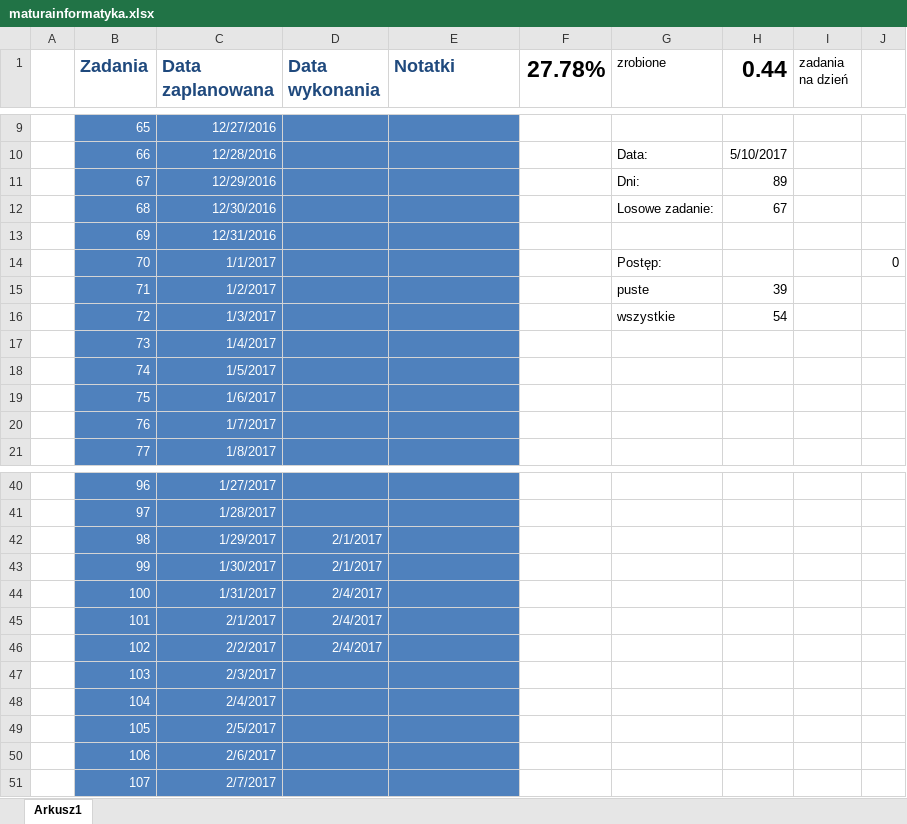
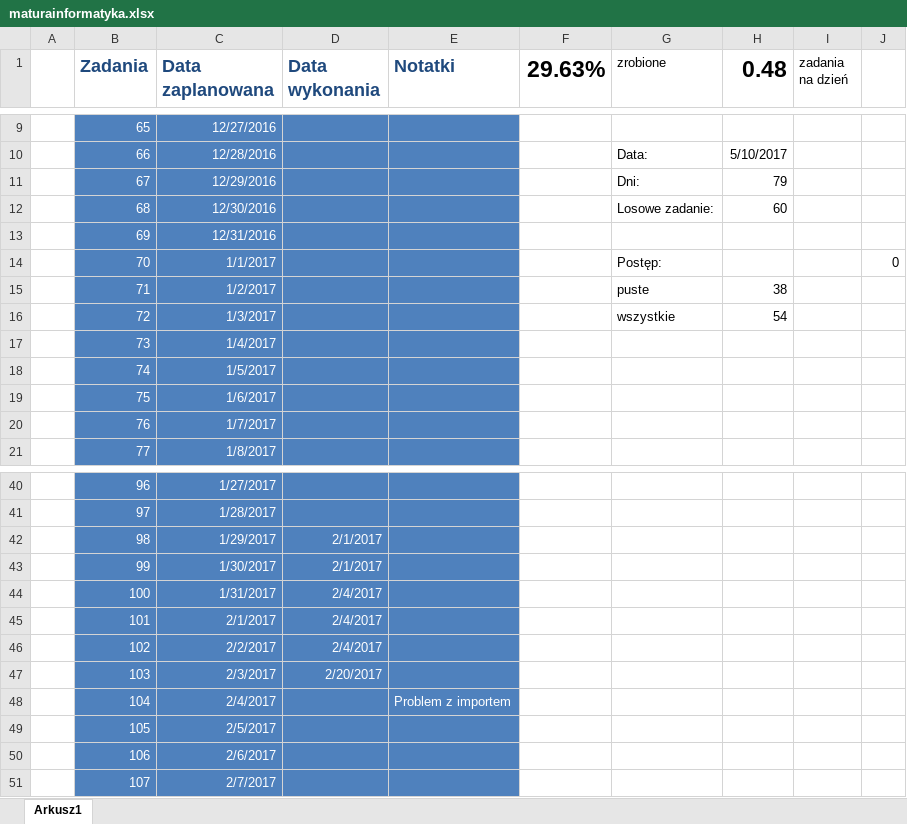
Before and after one commit to piotrek-k/MaturaZbiorZadan, an Excel workbook: maturainformatyka.xlsx, sheet Arkusz1, drawn as a sheet; only a part is shown, gaps mark what is left out; values as stored, in another font and other column widths than the file's, no borders; conditional formats not drawn; the diff names each change by its address in the sheet, - before the commit and + after, or states it on an @@ line.

```diff
--- a/maturainformatyka.xlsx (sheet Arkusz1)
+++ b/maturainformatyka.xlsx (sheet Arkusz1)
-F1: 27.78%
+F1: 29.63%
-H1: 0.44
+H1: 0.48
-H11 (0.48): 89
+H11 (0.48): 79
-H12 (0.48): 67
+H12 (0.48): 60
-H15 (0.48): 39
+H15 (0.48): 38
-D47 (Data wykonania): (empty)
+D47 (Data wykonania): 2/20/2017
-E48 (Notatki): (empty)
+E48 (Notatki): Problem z importem
```
Also changed, not shown: 4 other files.
